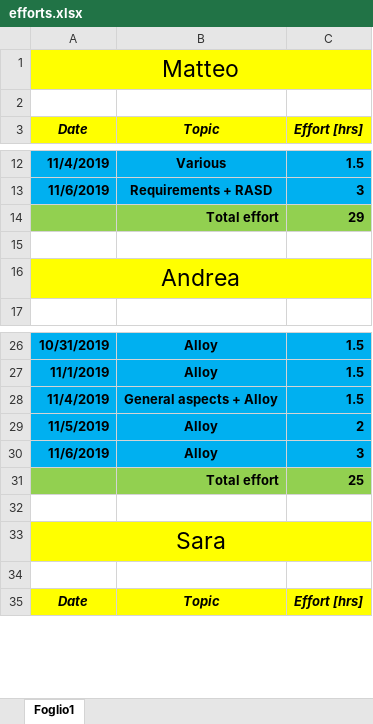
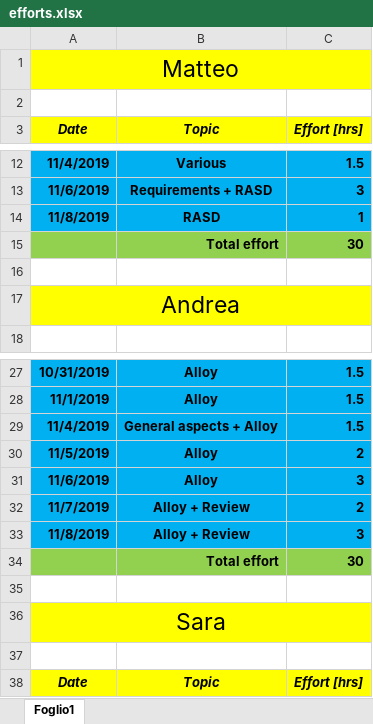
Before and after one commit to pozziteo/PozziSaccoVentura-SwEng2, an Excel workbook: RASD/efforts.xlsx, sheet Foglio1, drawn as a sheet; only a part is shown, gaps mark what is left out; values as stored, in another font and other column widths than the file's, no borders; removed rows and columns are numbered as before the commit, all else as after; the diff names each change by its address in the sheet, - before the commit and + after, or states it on an @@ line.

```diff
--- a/RASD/efforts.xlsx (sheet Foglio1)
+++ b/RASD/efforts.xlsx (sheet Foglio1)
-row 14:  | Total effort | 29
+row 14: 11/8/2019 | RASD | 1
+row 15:  | Total effort | 30
-row 31:  | Total effort | 25
+row 32: 11/7/2019 | Alloy + Review | 2
+row 33: 11/8/2019 | Alloy + Review | 3
+row 34:  | Total effort | 30
```
Also changed, not shown: 2 other files.
